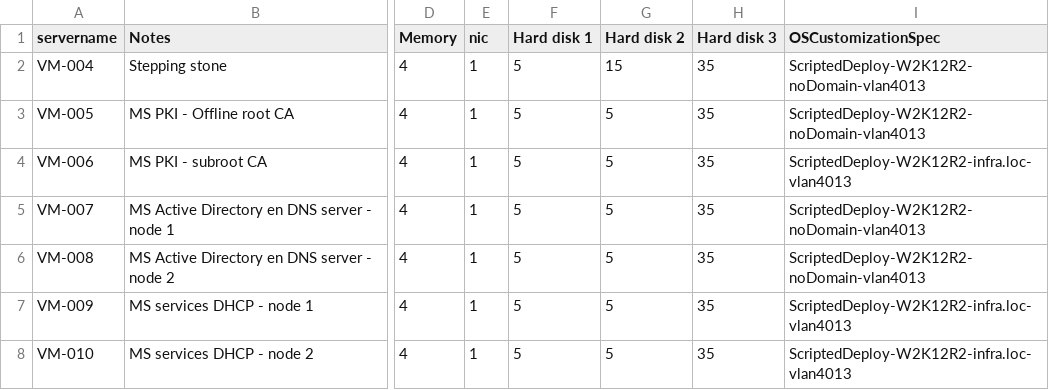
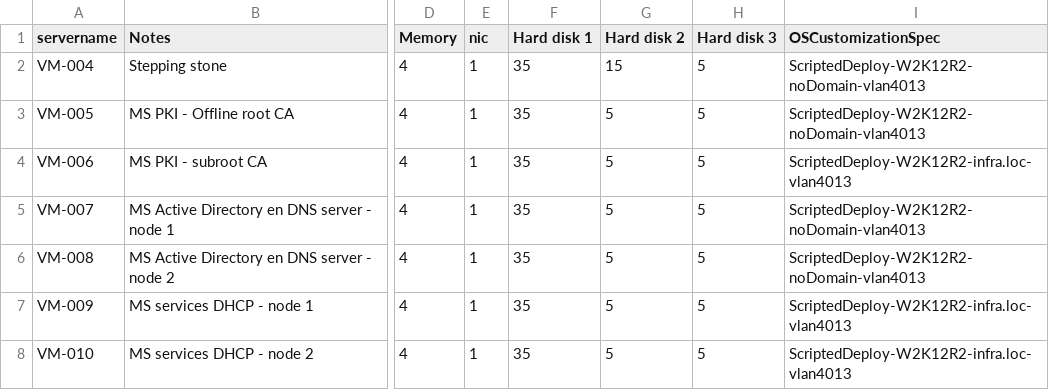
Before and after one commit to brtlvrs/deploy-VMs, a CSV file: serverlist.csv, drawn as a sheet; only a part is shown, gaps mark what is left out; the diff names each change by its address in the sheet, - before the commit and + after, or states it on an @@ line.

Commit message:
edited disk sizes

```diff
--- a/serverlist.csv
+++ b/serverlist.csv
-F2:F8 (Hard disk 1): 5
+F2:F8 (Hard disk 1): 35
-H2:H8 (Hard disk 3): 35
+H2:H8 (Hard disk 3): 5
```
